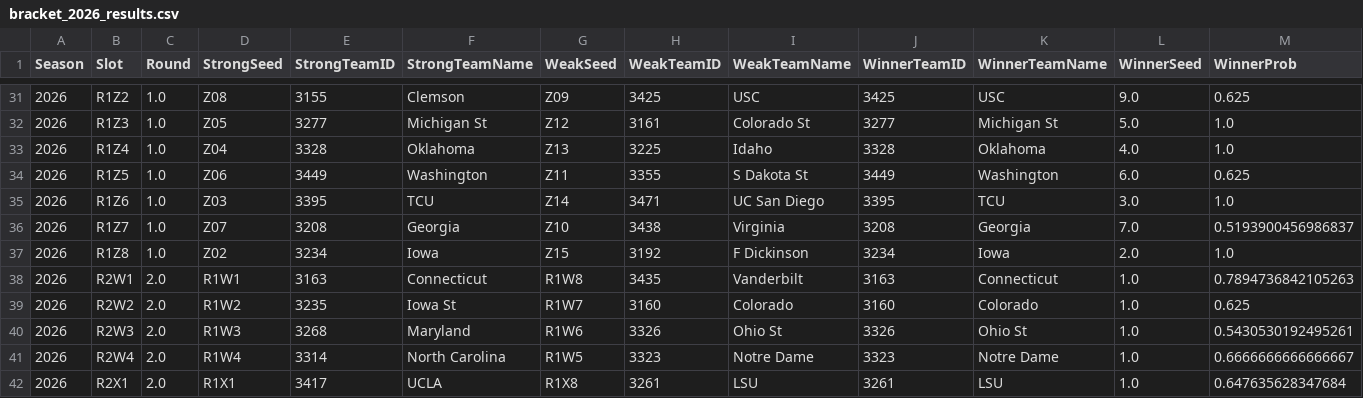
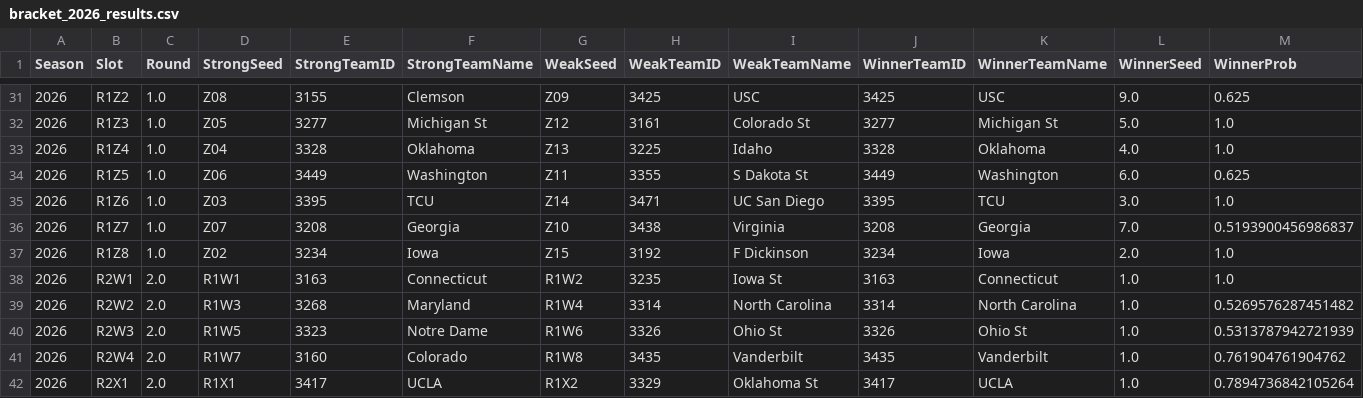
Before and after one commit to shreyap15/womens-march-madness, a CSV file: submissions/2026/bracket_2026_results.csv, drawn as a sheet; only a part is shown, gaps mark what is left out; the diff covers the shown part only.

```diff
--- a/submissions/2026/bracket_2026_results.csv
+++ b/submissions/2026/bracket_2026_results.csv
@@ -37,6 +37,6 @@ Season,Slot,Round,StrongSeed,StrongTeamID,StrongTeamName,WeakSeed,WeakTeamID,Wea
 2026,R1Z8,1.0,Z02,3234,Iowa,Z15,3192,F Dickinson,3234,Iowa,2.0,1.0
-2026,R2W1,2.0,R1W1,3163,Connecticut,R1W8,3435,Vanderbilt,3163,Connecticut,1.0,0.7894736842105263
-2026,R2W2,2.0,R1W2,3235,Iowa St,R1W7,3160,Colorado,3160,Colorado,1.0,0.625
-2026,R2W3,2.0,R1W3,3268,Maryland,R1W6,3326,Ohio St,3326,Ohio St,1.0,0.5430530192495261
-2026,R2W4,2.0,R1W4,3314,North Carolina,R1W5,3323,Notre Dame,3323,Notre Dame,1.0,0.6666666666666667
-2026,R2X1,2.0,R1X1,3417,UCLA,R1X8,3261,LSU,3261,LSU,1.0,0.647635628347684
+2026,R2W1,2.0,R1W1,3163,Connecticut,R1W2,3235,Iowa St,3163,Connecticut,1.0,1.0
+2026,R2W2,2.0,R1W3,3268,Maryland,R1W4,3314,North Carolina,3314,North Carolina,1.0,0.5269576287451482
+2026,R2W3,2.0,R1W5,3323,Notre Dame,R1W6,3326,Ohio St,3326,Ohio St,1.0,0.5313787942721939
+2026,R2W4,2.0,R1W7,3160,Colorado,R1W8,3435,Vanderbilt,3435,Vanderbilt,1.0,0.761904761904762
+2026,R2X1,2.0,R1X1,3417,UCLA,R1X2,3329,Oklahoma St,3417,UCLA,1.0,0.7894736842105264
```
Also changed, not shown: 128 edited cells elsewhere in this file, submissions/2026/bracket_2026.csv, 2 other files.
